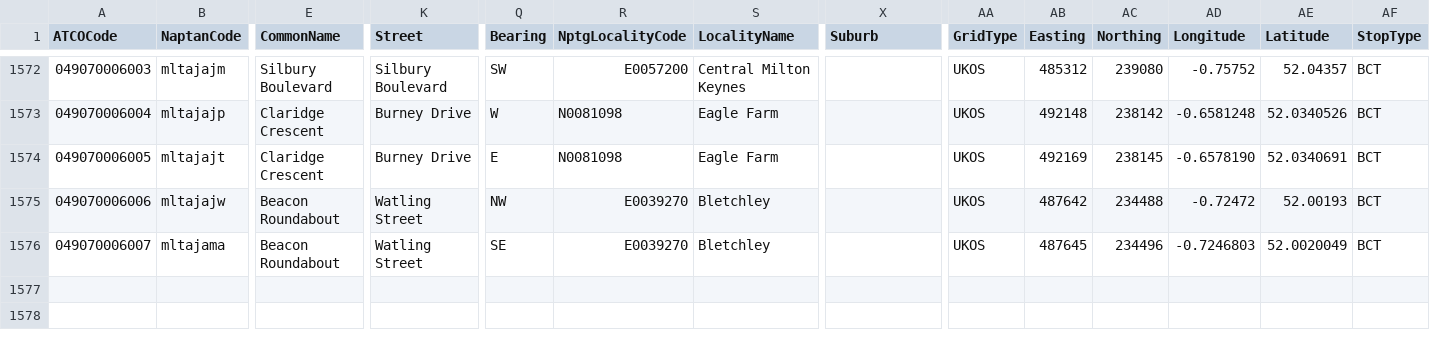
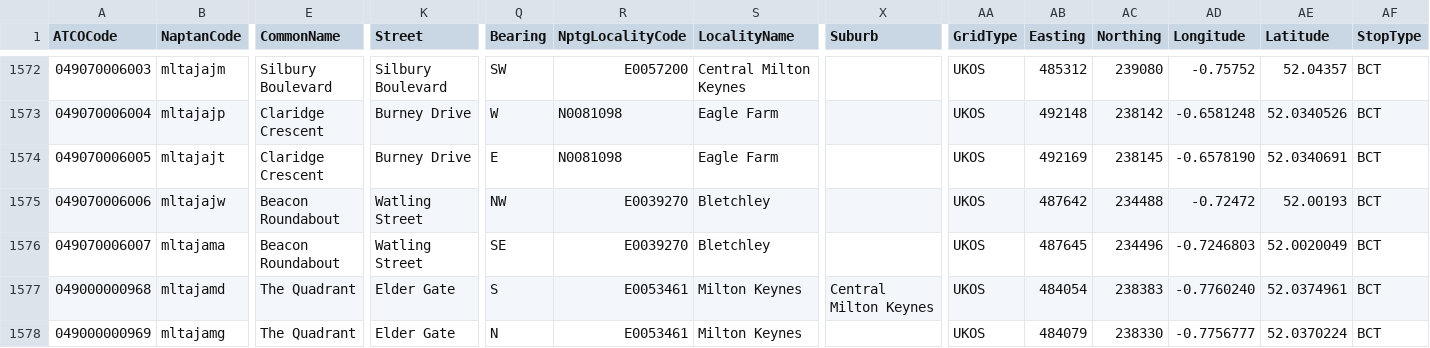
Before and after one commit to ldjb/naptan-nptg-history, a CSV file: 049Stops.csv, drawn as a sheet; only a part is shown, gaps mark what is left out; rows hold the shown columns only; the diff names each change by its address in the sheet, - before the commit and + after, or states it on an @@ line.

```diff
--- a/049Stops.csv
+++ b/049Stops.csv
+row 1577: 049000000968 | mltajamd | The Quadrant | Elder Gate | S | E0053461 | Milton Keynes | Central Milton Keynes | UKOS | 484054 | 238383 | -0.7760240 | 52.0374961 | BCT
+row 1578: 049000000969 | mltajamg | The Quadrant | Elder Gate | N | E0053461 | Milton Keynes |  | UKOS | 484079 | 238330 | -0.7756777 | 52.0370224 | BCT
```
Also changed, not shown: 350Stops.csv, 420Stops.csv, 16 other files.
